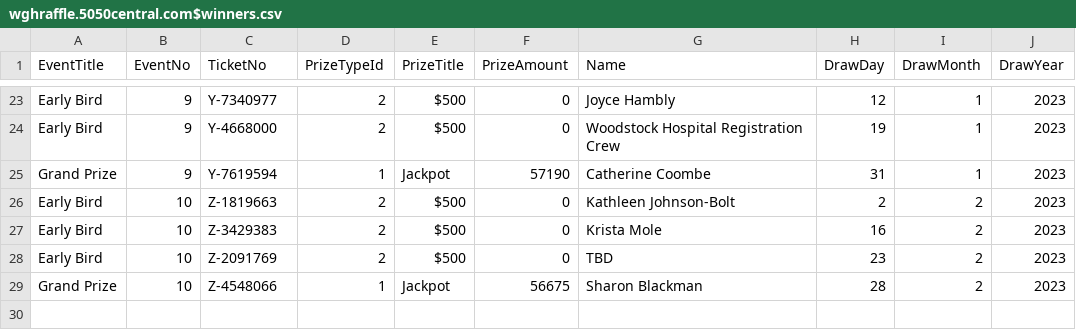
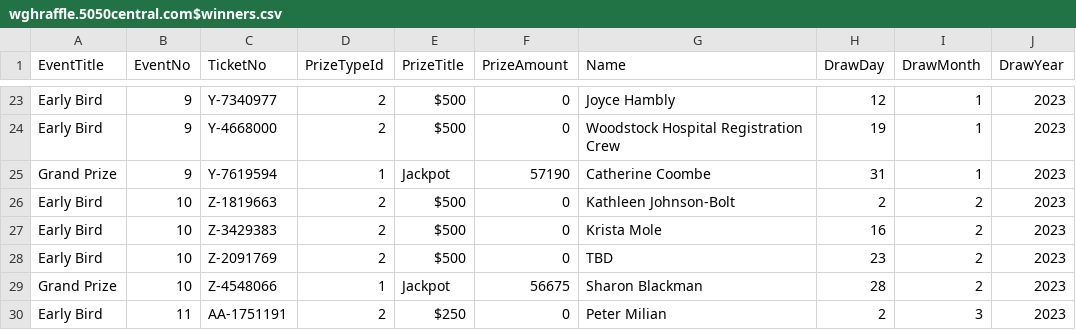
Before and after one commit to LuxYogasegaran/winners-list, a CSV file: wghraffle.5050central.com$winners.csv, drawn as a sheet; only a part is shown, gaps mark what is left out.

Commit message:
Update wghraffle.5050central.com$winners.csv

```diff
--- a/wghraffle.5050central.com$winners.csv
+++ b/wghraffle.5050central.com$winners.csv
@@ -29 +29,2 @@ Early Bird,10,Z-2091769,2,$500,0,TBD,23,2,2023
 Grand Prize,10,Z-4548066,1,Jackpot,56675,Sharon Blackman,28,2,2023
+Early Bird,11,AA-1751191,2,$250,0,Peter Milian,2,3,2023
```
